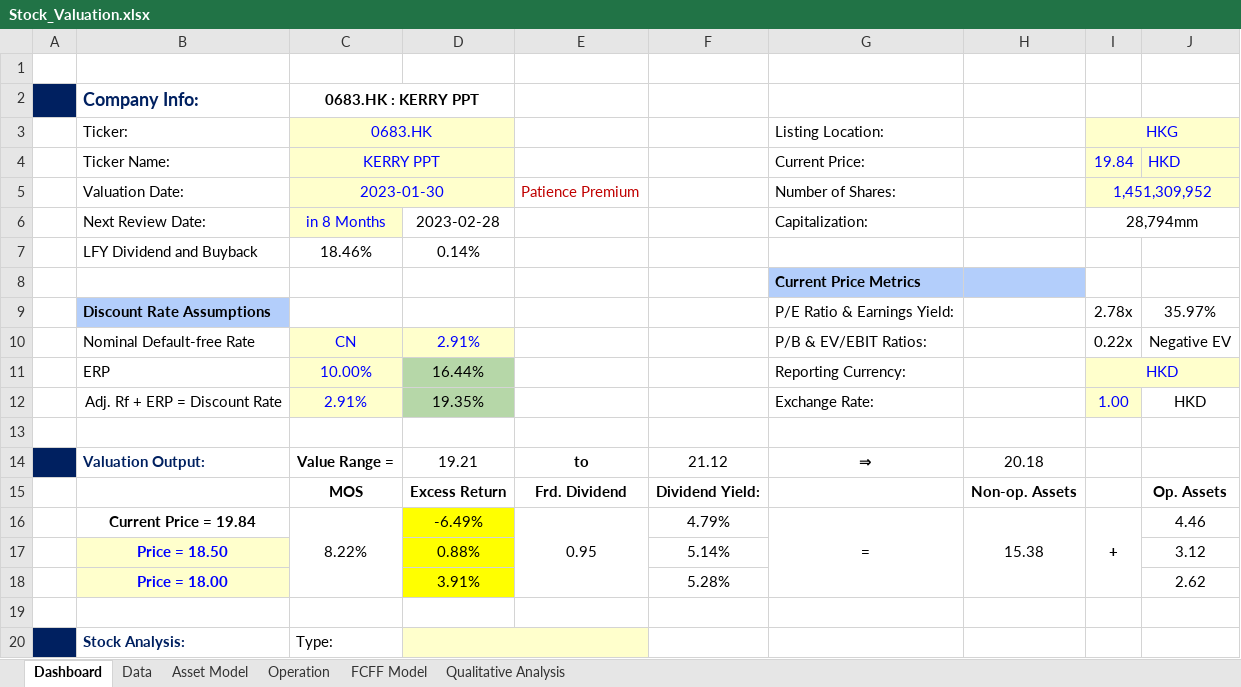
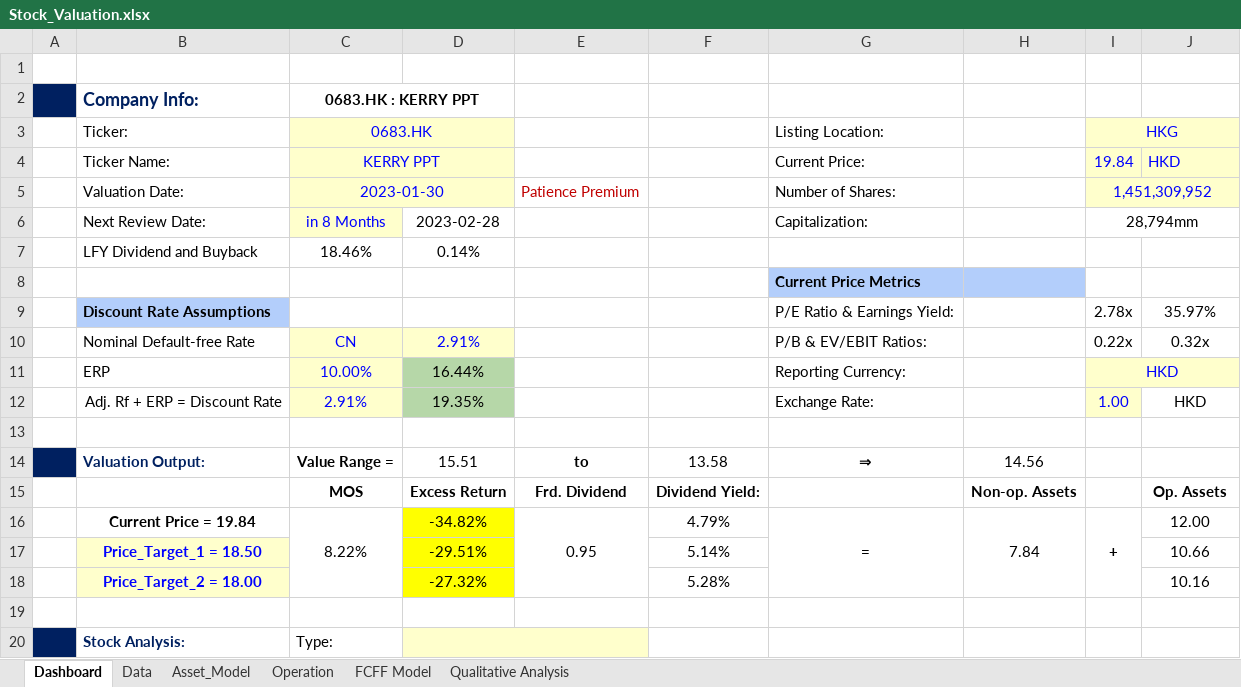
Before and after one commit to JerryChenz/Invest_Proc_v2, an Excel workbook: financial_models/Model_templates/Listed_template/Stock_Valuation.xlsx, sheet Dashboard, drawn as a sheet; only a part is shown; values as stored, in another font and other column widths than the file's, no borders; conditional formats not drawn; removed rows and columns are numbered as before the commit, all else as after; the diff names each change by its address in the sheet, - before the commit and + after, or states it on an @@ line.

```diff
--- a/financial_models/Model_templates/Listed_template/Stock_Valuation.xlsx (sheet Dashboard)
+++ b/financial_models/Model_templates/Listed_template/Stock_Valuation.xlsx (sheet Dashboard)
-sheet tab: Asset Model
+sheet tab: Asset_Model
-J10: Negative EV
+J10: 0.32x
-D14: 19.21
+D14: 15.51
-F14: 21.12
+F14: 13.58
-H14: 20.18
+H14: 14.56
-D16: -6.49%
+D16: -34.82%
-H16: 15.38
+H16: 7.84
-J16: 4.46
+J16: 12.00
-row 17:  | Price = 18.50 |  | 0.88% |  | 5.14% |  |  |  | 3.12
-row 18:  | Price = 18.00 |  | 3.91% |  | 5.28% |  |  |  | 2.62
+row 17:  | Price_Target_1 = 18.50 |  | -29.51% |  | 5.14% |  |  |  | 10.66
+row 18:  | Price_Target_2 = 18.00 |  | -27.32% |  | 5.28% |  |  |  | 10.16
```
Also changed, not shown: sheet Asset_Model, sheet Data, sheet FCFF Model, formulas that keep their value, 4 other files.
